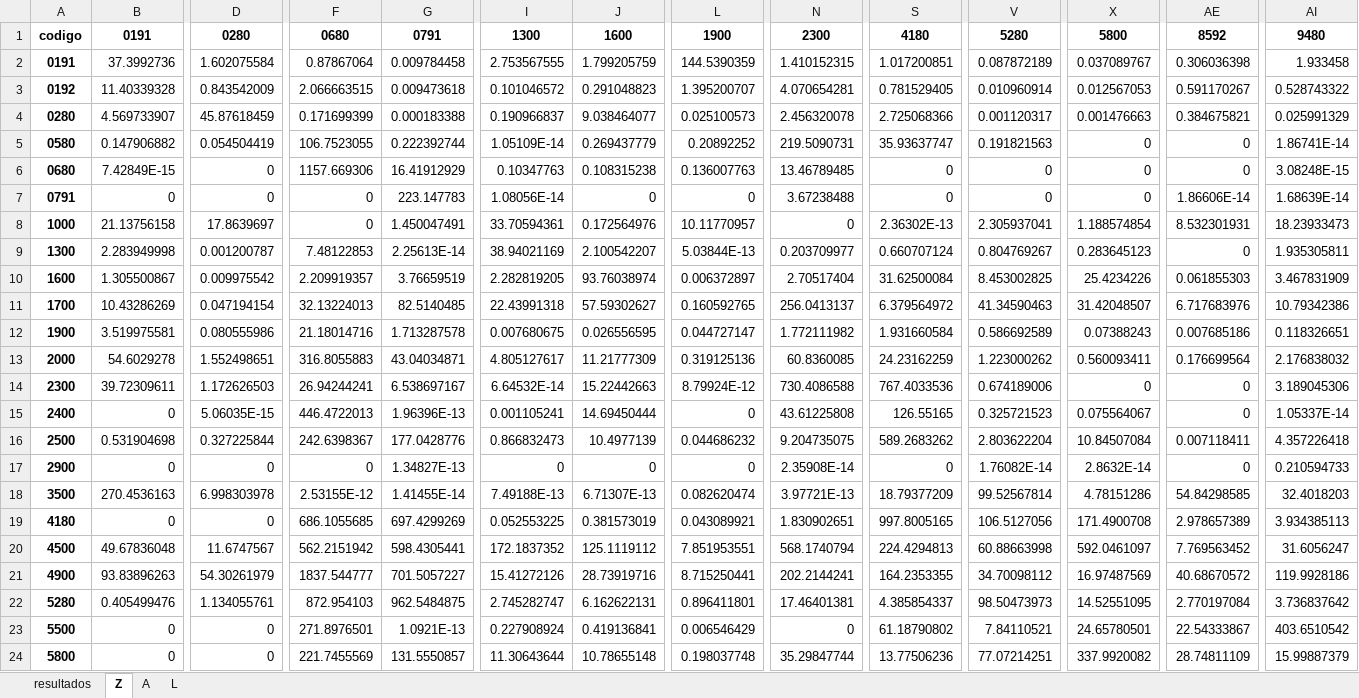
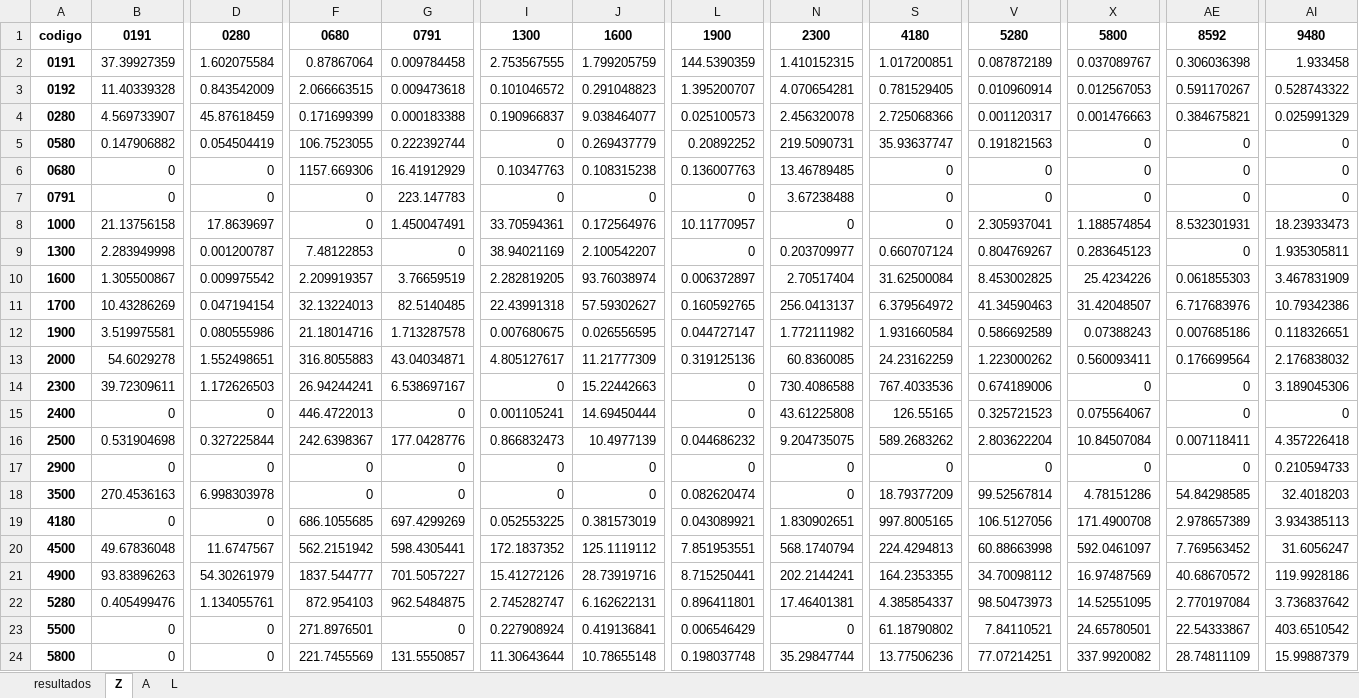
Before and after one commit to fcarva/acidente.io, an Excel workbook: outputs/tables/resultados_principais.xlsx, sheet Z, drawn as a sheet; only a part is shown, gaps mark what is left out; values as stored, in another font and other column widths than the file's, no borders; the diff covers the shown part only; the diff names each change by its address in the sheet, - before the commit and + after, or states it on an @@ line.

```diff
--- a/outputs/tables/resultados_principais.xlsx (sheet Z)
+++ b/outputs/tables/resultados_principais.xlsx (sheet Z)
-B2: 37.3992736
+B2: 37.39927359
-I5: 1.05109E-14
+I5: 0
-AI5: 1.86741E-14
+AI5: 0
-B6: 7.42849E-15
+B6: 0
-AI6: 3.08248E-15
+AI6: 0
-I7: 1.08056E-14
+I7: 0
-AE7: 1.86606E-14
+AE7: 0
-AI7: 1.68639E-14
+AI7: 0
-S8: 2.36302E-13
+S8: 0
-G9: 2.25613E-14
+G9: 0
-L9: 5.03844E-13
+L9: 0
-I14: 6.64532E-14
+I14: 0
-L14: 8.79924E-12
+L14: 0
-D15: 5.06035E-15
+D15: 0
-G15: 1.96396E-13
+G15: 0
-AI15: 1.05337E-14
+AI15: 0
-G17: 1.34827E-13
+G17: 0
-N17: 2.35908E-14
+N17: 0
-V17: 1.76082E-14
+V17: 0
-X17: 2.8632E-14
+X17: 0
-F18: 2.53155E-12
+F18: 0
-G18: 1.41455E-14
+G18: 0
-I18: 7.49188E-13
+I18: 0
-J18: 6.71307E-13
+J18: 0
-N18: 3.97721E-13
+N18: 0
-G23: 1.0921E-13
+G23: 0
```
Also changed, not shown: 19 edited cells elsewhere in this sheet, sheet A, 8 other files.
